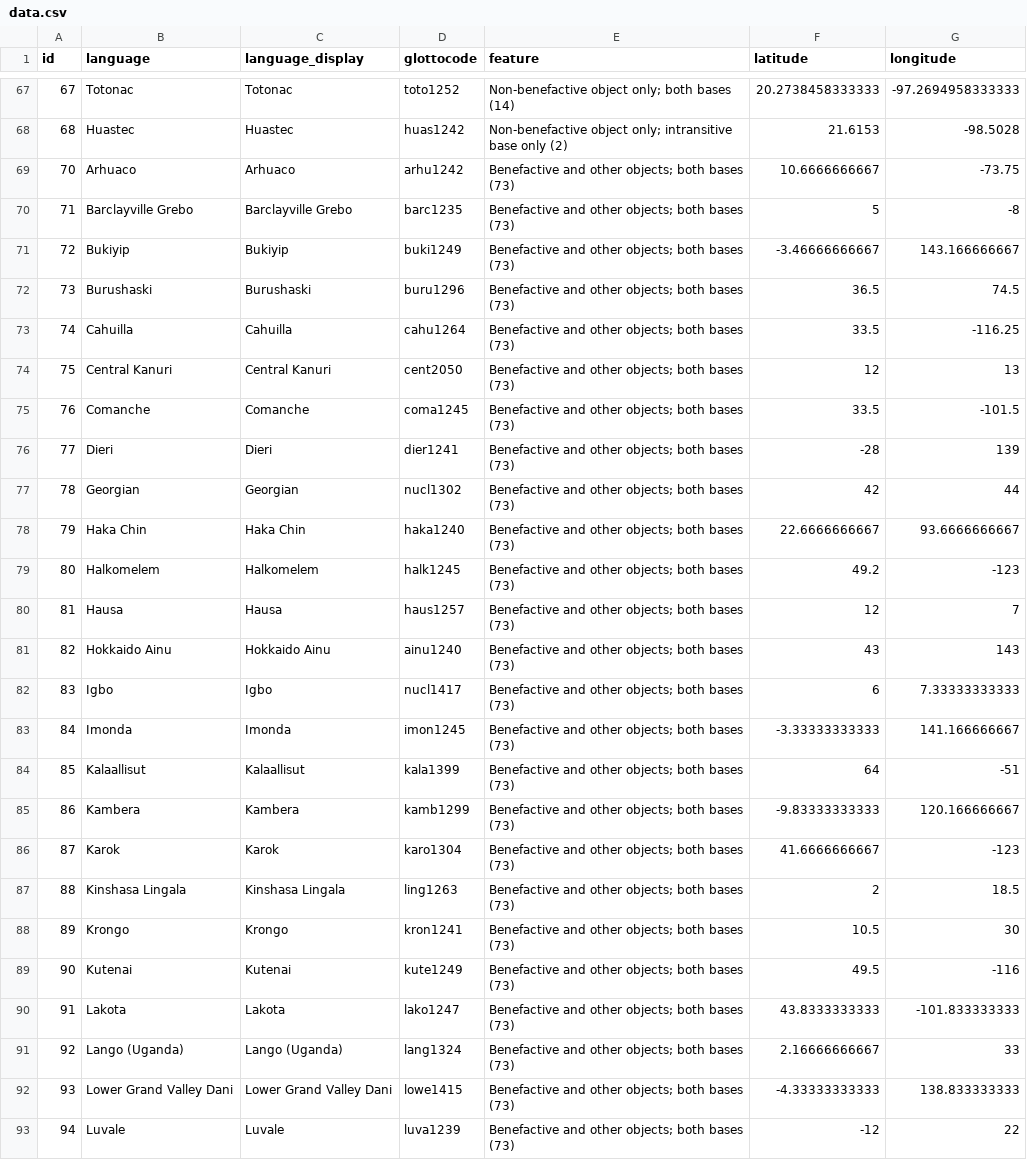
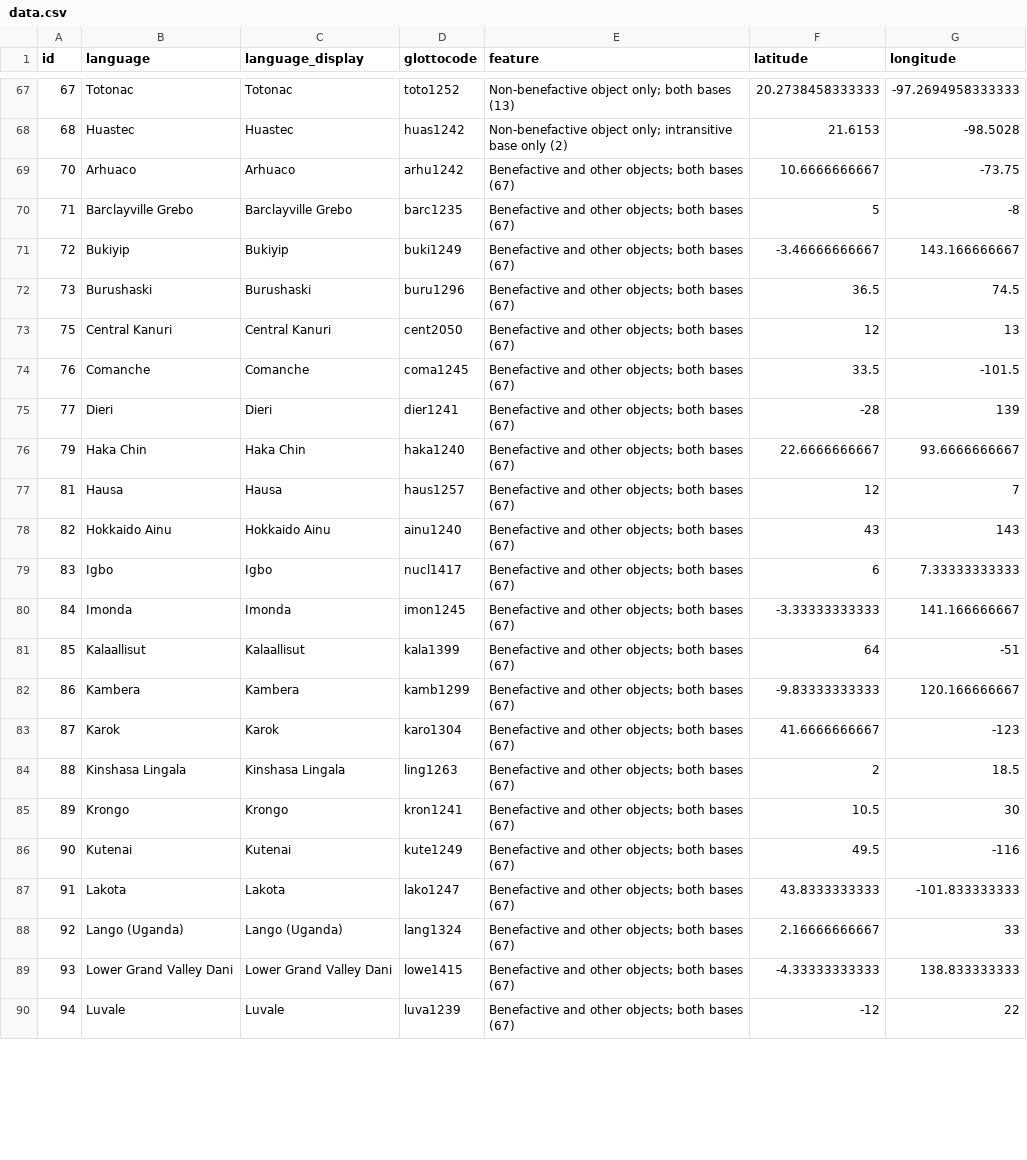
Before and after one commit to LingConLab/supplementary_applicative_constructions, a CSV file: data.csv, drawn as a sheet; only a part is shown, gaps mark what is left out; the diff covers the shown part only.

```diff
--- a/data.csv
+++ b/data.csv
@@ -67,27 +67,24 @@ id,language,language_display,glottocode,feature,latitude,longitude
-67,Totonac,Totonac,toto1252,Non-benefactive object only; both bases (14),20.2738458333333,-97.2694958333333
+67,Totonac,Totonac,toto1252,Non-benefactive object only; both bases (13),20.2738458333333,-97.2694958333333
 68,Huastec,Huastec,huas1242,Non-benefactive object only; intransitive base only (2),21.6153,-98.5028
-70,Arhuaco,Arhuaco,arhu1242,Benefactive and other objects; both bases (73),10.6666666667,-73.75
-71,Barclayville Grebo,Barclayville Grebo,barc1235,Benefactive and other objects; both bases (73),5,-8
-72,Bukiyip,Bukiyip,buki1249,Benefactive and other objects; both bases (73),-3.46666666667,143.166666667
-73,Burushaski,Burushaski,buru1296,Benefactive and other objects; both bases (73),36.5,74.5
-74,Cahuilla,Cahuilla,cahu1264,Benefactive and other objects; both bases (73),33.5,-116.25
-75,Central Kanuri,Central Kanuri,cent2050,Benefactive and other objects; both bases (73),12,13
-76,Comanche,Comanche,coma1245,Benefactive and other objects; both bases (73),33.5,-101.5
-77,Dieri,Dieri,dier1241,Benefactive and other objects; both bases (73),-28,139
-78,Georgian,Georgian,nucl1302,Benefactive and other objects; both bases (73),42,44
-79,Haka Chin,Haka Chin,haka1240,Benefactive and other objects; both bases (73),22.6666666667,93.6666666667
-80,Halkomelem,Halkomelem,halk1245,Benefactive and other objects; both bases (73),49.2,-123
-81,Hausa,Hausa,haus1257,Benefactive and other objects; both bases (73),12,7
-82,Hokkaido Ainu,Hokkaido Ainu,ainu1240,Benefactive and other objects; both bases (73),43,143
-83,Igbo,Igbo,nucl1417,Benefactive and other objects; both bases (73),6,7.33333333333
-84,Imonda,Imonda,imon1245,Benefactive and other objects; both bases (73),-3.33333333333,141.166666667
-85,Kalaallisut,Kalaallisut,kala1399,Benefactive and other objects; both bases (73),64,-51
-86,Kambera,Kambera,kamb1299,Benefactive and other objects; both bases (73),-9.83333333333,120.166666667
-87,Karok,Karok,karo1304,Benefactive and other objects; both bases (73),41.6666666667,-123
-88,Kinshasa Lingala,Kinshasa Lingala,ling1263,Benefactive and other objects; both bases (73),2,18.5
-89,Krongo,Krongo,kron1241,Benefactive and other objects; both bases (73),10.5,30
-90,Kutenai,Kutenai,kute1249,Benefactive and other objects; both bases (73),49.5,-116
-91,Lakota,Lakota,lako1247,Benefactive and other objects; both bases (73),43.8333333333,-101.833333333
-92,Lango (Uganda),Lango (Uganda),lang1324,Benefactive and other objects; both bases (73),2.16666666667,33
-93,Lower Grand Valley Dani,Lower Grand Valley Dani,lowe1415,Benefactive and other objects; both bases (73),-4.33333333333,138.833333333
-94,Luvale,Luvale,luva1239,Benefactive and other objects; both bases (73),-12,22
+70,Arhuaco,Arhuaco,arhu1242,Benefactive and other objects; both bases (67),10.6666666667,-73.75
+71,Barclayville Grebo,Barclayville Grebo,barc1235,Benefactive and other objects; both bases (67),5,-8
+72,Bukiyip,Bukiyip,buki1249,Benefactive and other objects; both bases (67),-3.46666666667,143.166666667
+73,Burushaski,Burushaski,buru1296,Benefactive and other objects; both bases (67),36.5,74.5
+75,Central Kanuri,Central Kanuri,cent2050,Benefactive and other objects; both bases (67),12,13
+76,Comanche,Comanche,coma1245,Benefactive and other objects; both bases (67),33.5,-101.5
+77,Dieri,Dieri,dier1241,Benefactive and other objects; both bases (67),-28,139
+79,Haka Chin,Haka Chin,haka1240,Benefactive and other objects; both bases (67),22.6666666667,93.6666666667
+81,Hausa,Hausa,haus1257,Benefactive and other objects; both bases (67),12,7
+82,Hokkaido Ainu,Hokkaido Ainu,ainu1240,Benefactive and other objects; both bases (67),43,143
+83,Igbo,Igbo,nucl1417,Benefactive and other objects; both bases (67),6,7.33333333333
+84,Imonda,Imonda,imon1245,Benefactive and other objects; both bases (67),-3.33333333333,141.166666667
+85,Kalaallisut,Kalaallisut,kala1399,Benefactive and other objects; both bases (67),64,-51
+86,Kambera,Kambera,kamb1299,Benefactive and other objects; both bases (67),-9.83333333333,120.166666667
+87,Karok,Karok,karo1304,Benefactive and other objects; both bases (67),41.6666666667,-123
+88,Kinshasa Lingala,Kinshasa Lingala,ling1263,Benefactive and other objects; both bases (67),2,18.5
+89,Krongo,Krongo,kron1241,Benefactive and other objects; both bases (67),10.5,30
+90,Kutenai,Kutenai,kute1249,Benefactive and other objects; both bases (67),49.5,-116
+91,Lakota,Lakota,lako1247,Benefactive and other objects; both bases (67),43.8333333333,-101.833333333
+92,Lango (Uganda),Lango (Uganda),lang1324,Benefactive and other objects; both bases (67),2.16666666667,33
+93,Lower Grand Valley Dani,Lower Grand Valley Dani,lowe1415,Benefactive and other objects; both bases (67),-4.33333333333,138.833333333
+94,Luvale,Luvale,luva1239,Benefactive and other objects; both bases (67),-12,22
```
Also changed, not shown: 6 removed rows and 94 edited cells elsewhere in this file, 1 other file.
